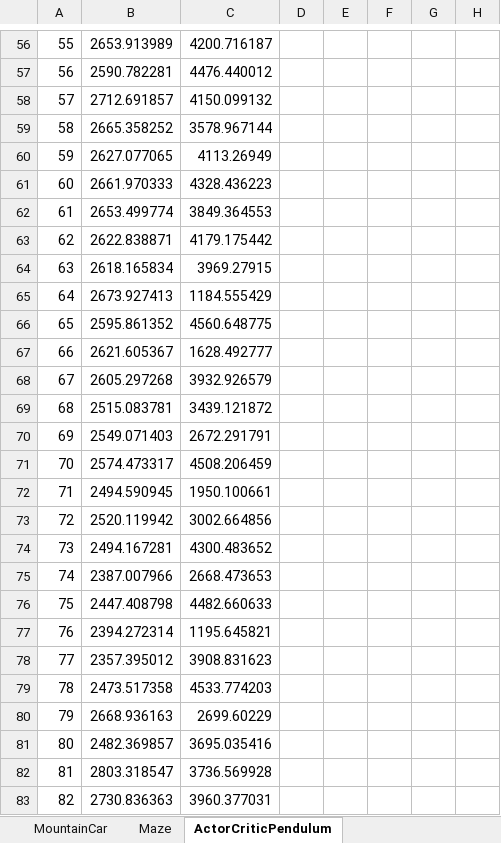
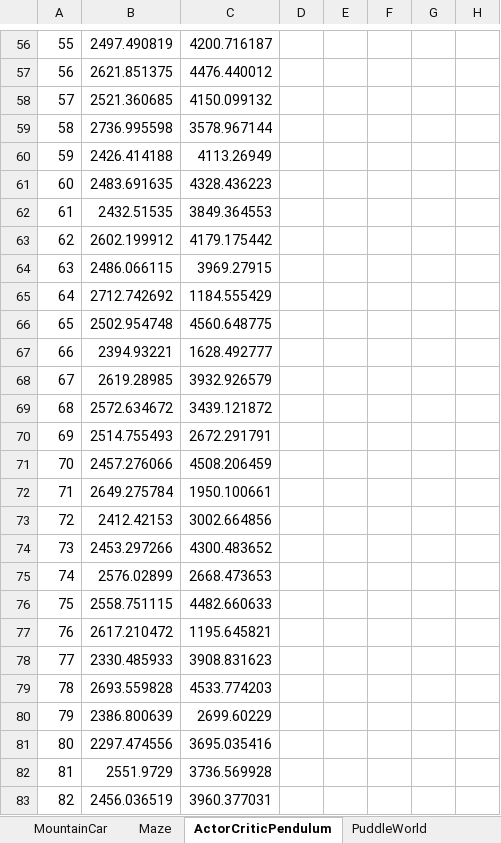
Before and after one commit to scussatb/GRNRL, an Excel workbook: Results/run_2015-01-13/Generalization.xlsx, sheet ActorCriticPendulum, drawn as a sheet; only a part is shown, gaps mark what is left out; values as stored, in another font and other column widths than the file's, no borders; the diff covers the shown part only; the diff names each change by its address in the sheet, - before the commit and + after, or states it on an @@ line.

```diff
--- a/Results/run_2015-01-13/Generalization.xlsx (sheet ActorCriticPendulum)
+++ b/Results/run_2015-01-13/Generalization.xlsx (sheet ActorCriticPendulum)
+sheet tab: PuddleWorld
-B56: 2653.913989
+B56: 2497.490819
-B57: 2590.782281
+B57: 2621.851375
-B58: 2712.691857
+B58: 2521.360685
-B59: 2665.358252
+B59: 2736.995598
-B60: 2627.077065
+B60: 2426.414188
-B61: 2661.970333
+B61: 2483.691635
-B62: 2653.499774
+B62: 2432.51535
-B63: 2622.838871
+B63: 2602.199912
-B64: 2618.165834
+B64: 2486.066115
-B65: 2673.927413
+B65: 2712.742692
-B66: 2595.861352
+B66: 2502.954748
-B67: 2621.605367
+B67: 2394.93221
-B68: 2605.297268
+B68: 2619.28985
-B69: 2515.083781
+B69: 2572.634672
-B70: 2549.071403
+B70: 2514.755493
-B71: 2574.473317
+B71: 2457.276066
-B72: 2494.590945
+B72: 2649.275784
-B73: 2520.119942
+B73: 2412.42153
-B74: 2494.167281
+B74: 2453.297266
-B75: 2387.007966
+B75: 2576.02899
-B76: 2447.408798
+B76: 2558.751115
-B77: 2394.272314
+B77: 2617.210472
-B78: 2357.395012
+B78: 2330.485933
-B79: 2473.517358
+B79: 2693.559828
-B80: 2668.936163
+B80: 2386.800639
-B81: 2482.369857
+B81: 2297.474556
-B82: 2803.318547
+B82: 2551.9729
-B83: 2730.836363
+B83: 2456.036519
```
Also changed, not shown: 77 edited cells elsewhere in this sheet, 1 other file.
